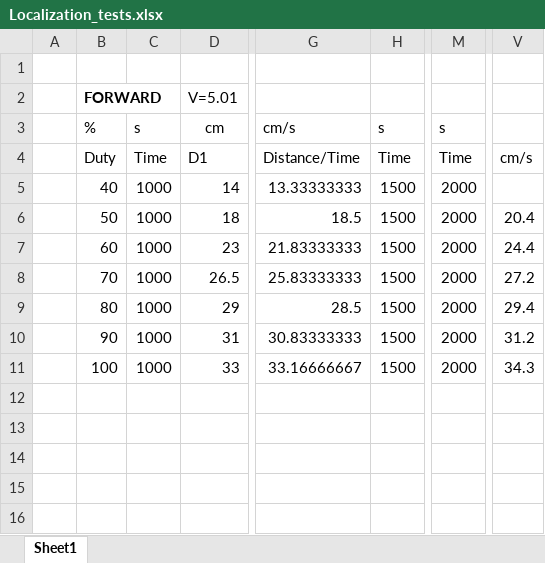
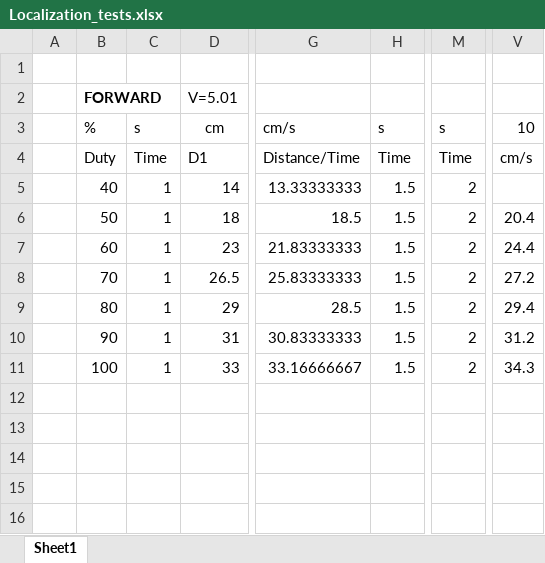
Before and after one commit to GNPower/V2Victory, an Excel workbook: Localization_tests.xlsx, sheet Sheet1, drawn as a sheet; only a part is shown, gaps mark what is left out; values as stored, in another font and other column widths than the file's, no borders; charts and pictures not drawn; the diff names each change by its address in the sheet, - before the commit and + after, or states it on an @@ line.

```diff
--- a/Localization_tests.xlsx (sheet Sheet1)
+++ b/Localization_tests.xlsx (sheet Sheet1)
-V3: (empty)
+V3: 10
-C5:C11: 1000
+C5:C11: 1
-H5:H11: 1500
+H5:H11: 1.5
-M5:M11: 2000
+M5:M11: 2
```
Also changed, not shown: formulas that keep their value, charts or pictures, 2 other files.
